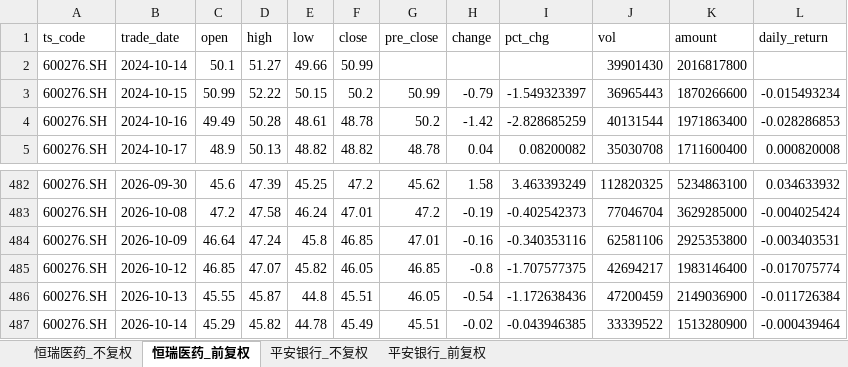
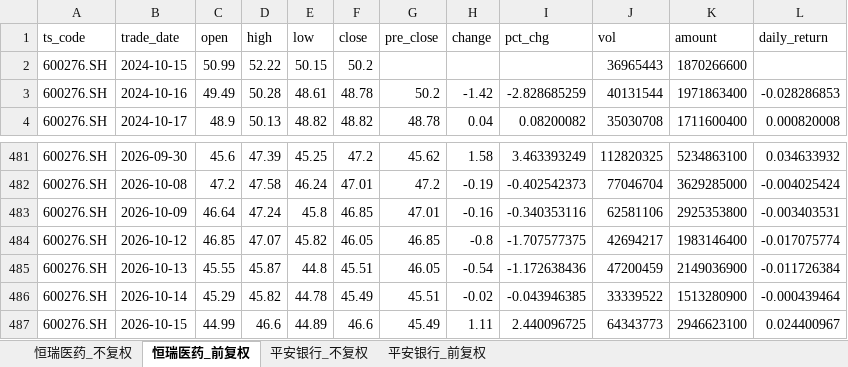
Before and after one commit to Nine1ukiyowayume/ba_agent, an Excel workbook: stock_data.xlsx, sheet 恒瑞医药_前复权, drawn as a sheet; only a part is shown, gaps mark what is left out; values as stored, in another font and other column widths than the file's, no borders; removed rows and columns are numbered as before the commit, all else as after; the diff names each change by its address in the sheet, - before the commit and + after, or states it on an @@ line.

```diff
--- a/stock_data.xlsx (sheet 恒瑞医药_前复权)
+++ b/stock_data.xlsx (sheet 恒瑞医药_前复权)
-row 2: 600276.SH | 2024-10-14 | 50.1 | 51.27 | 49.66 | 50.99 |  |  |  | 39901430 | 2016817800
-G2 (pre_close): 50.99
+G2 (pre_close): (empty)
-H2 (change): -0.79
+H2 (change): (empty)
-I2 (pct_chg): -1.549323397
+I2 (pct_chg): (empty)
-L2 (daily_return): -0.015493234
+L2 (daily_return): (empty)
+row 487: 600276.SH | 2026-10-15 | 44.99 | 46.6 | 44.89 | 46.6 | 45.49 | 1.11 | 2.440096725 | 64343773 | 2946623100 | 0.024400967
```
Also changed, not shown: sheet 恒瑞医药_不复权, sheet 平安银行_不复权, sheet 平安银行_前复权, 1 other file.
